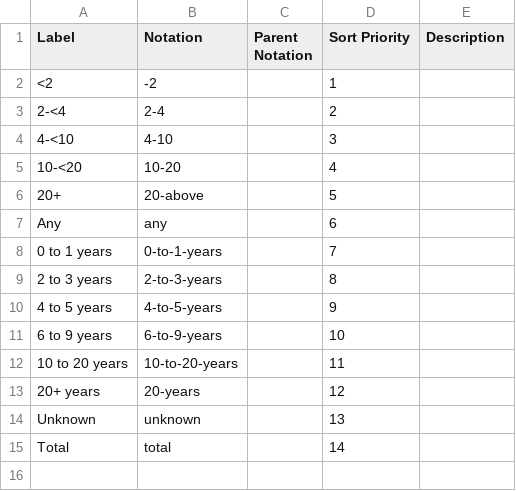
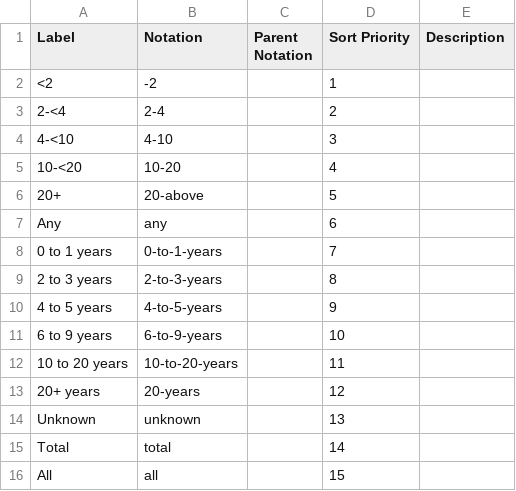
Before and after one commit to GSS-Cogs/family-trade, a CSV file: reference/codelists/age-of-business.csv, drawn as a sheet; the diff names each change by its address in the sheet, - before the commit and + after, or states it on an @@ line.

Commit message:
Update age-of-business.csv
Adding All

```diff
--- a/reference/codelists/age-of-business.csv
+++ b/reference/codelists/age-of-business.csv
+row 16: All | all |  | 15
```
